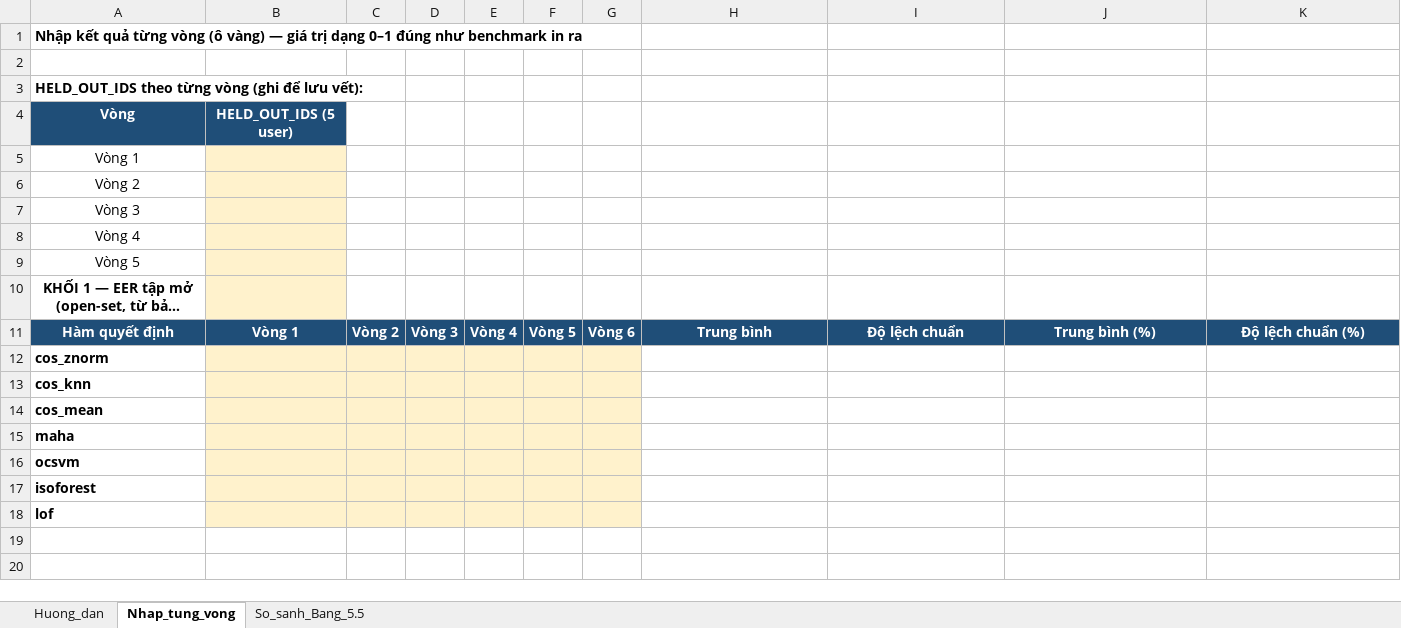
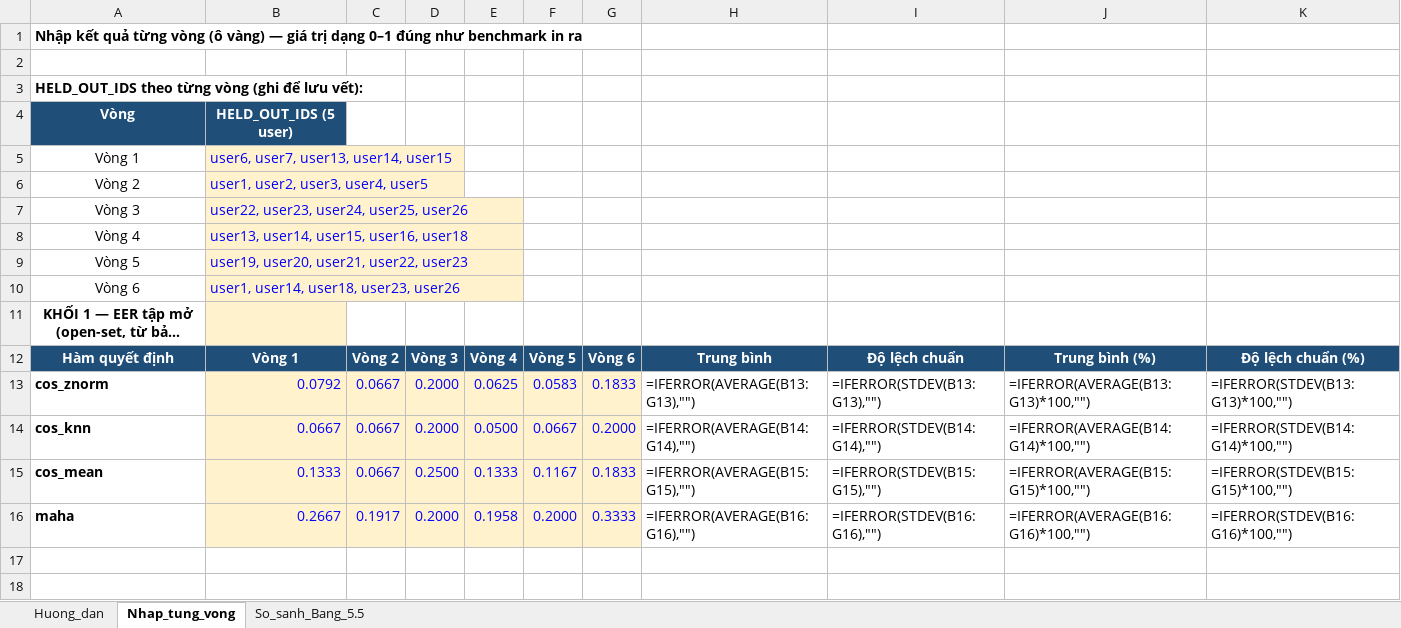
Before and after one commit to MaiVanDang/DATN, an Excel workbook: ml_pipeline/Bang_5.5_Template_6vong.xlsx, sheet Nhap_tung_vong, drawn as a sheet; only a part is shown; long unchanged cells end in …; values as stored, in another font and other column widths than the file's, no borders; formulas without a stored value are shown as written; removed rows and columns are numbered as before the commit, all else as after; the diff covers the shown part only; the diff names each change by its address in the sheet, - before the commit and + after, or states it on an @@ line.

```diff
--- a/ml_pipeline/Bang_5.5_Template_6vong.xlsx (sheet Nhap_tung_vong)
+++ b/ml_pipeline/Bang_5.5_Template_6vong.xlsx (sheet Nhap_tung_vong)
-B5: (empty)
+B5: user6, user7, user13, user14, user15
-B6: (empty)
+B6: user1, user2, user3, user4, user5
-B7: (empty)
+B7: user22, user23, user24, user25, user26
-B8: (empty)
+B8: user13, user14, user15, user16, user18
-B9: (empty)
+B9: user19, user20, user21, user22, user23
+row 10: Vòng 6 | user1, user14, user18, user23, user26
-row 12: cos_znorm
-row 13: cos_knn
-row 14: cos_mean
-row 15: maha
-row 16: ocsvm
-row 17: isoforest
-row 18: lof
+row 13: cos_znorm | 0.0792 | 0.0667 | 0.2000 | 0.0625 | 0.0583 | 0.1833 | =IFERROR(AVERAGE(B13:G13),"") | =IFERROR(STDEV(B13:G13),"") | =IFERROR(AVERAGE(B13:G13)*100,"") | =IFERROR(STDEV(B13:G13)*100,"")
+row 14: cos_knn | 0.0667 | 0.0667 | 0.2000 | 0.0500 | 0.0667 | 0.2000 | =IFERROR(AVERAGE(B14:G14),"") | =IFERROR(STDEV(B14:G14),"") | =IFERROR(AVERAGE(B14:G14)*100,"") | =IFERROR(STDEV(B14:G14)*100,"")
+row 15: cos_mean | 0.1333 | 0.0667 | 0.2500 | 0.1333 | 0.1167 | 0.1833 | =IFERROR(AVERAGE(B15:G15),"") | =IFERROR(STDEV(B15:G15),"") | =IFERROR(AVERAGE(B15:G15)*100,"") | =IFERROR(STDEV(B15:G15)*100,"")
+row 16: maha | 0.2667 | 0.1917 | 0.2000 | 0.1958 | 0.2000 | 0.3333 | =IFERROR(AVERAGE(B16:G16),"") | =IFERROR(STDEV(B16:G16),"") | =IFERROR(AVERAGE(B16:G16)*100,"") | =IFERROR(STDEV(B16:G16)*100,"")
```
Also changed, not shown: 8 added rows, 14 removed rows and 2 edited cells elsewhere in this sheet, sheet So_sanh_Bang_5.5, sheet Huong_dan, 9 other files.
